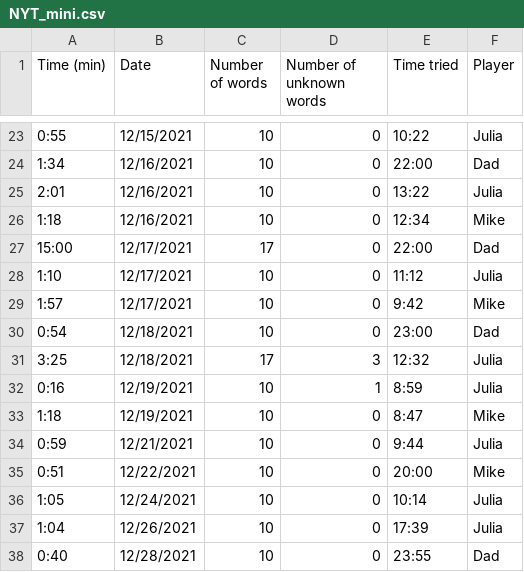
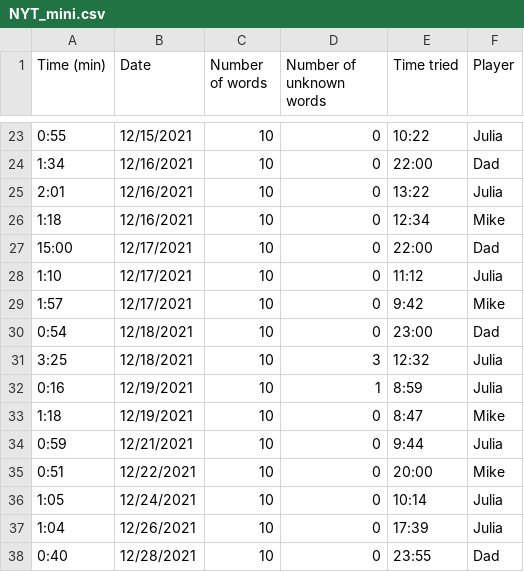
Before and after one commit to juliaaaking/minis, a CSV file: NYT_mini.csv, drawn as a sheet; only a part is shown, gaps mark what is left out; the diff covers the shown part only.

Commit message:
add new data

```diff
--- a/NYT_mini.csv
+++ b/NYT_mini.csv
@@ -26,3 +26,3 @@
 1:18,12/16/2021,10,0,12:34,Mike
-15:00,12/17/2021,17,0,22:00,Dad
+15:00,12/17/2021,10,0,22:00,Dad
 1:10,12/17/2021,10,0,11:12,Julia
@@ -30,3 +30,3 @@
 0:54,12/18/2021,10,0,23:00,Dad
-3:25,12/18/2021,17,3,12:32,Julia
+3:25,12/18/2021,10,3,12:32,Julia
 0:16,12/19/2021,10,1,8:59,Julia
```
Also changed, not shown: 22 added rows elsewhere in this file.
